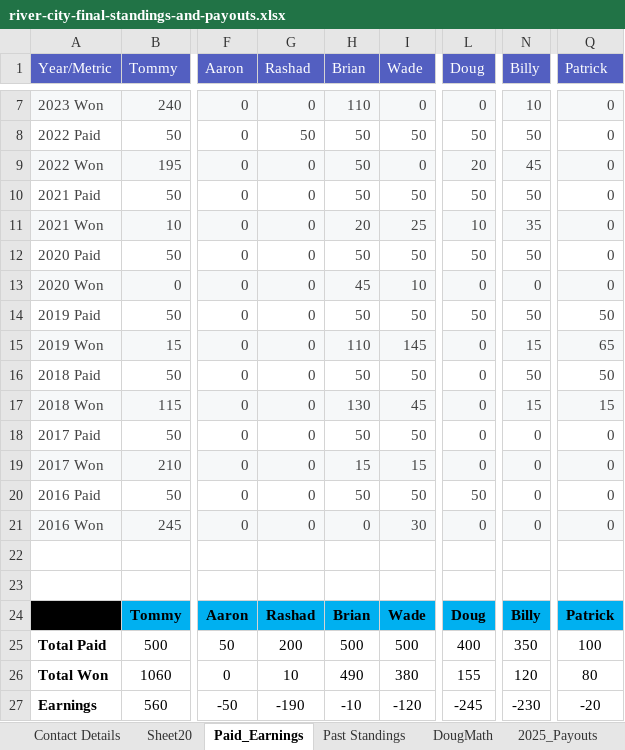
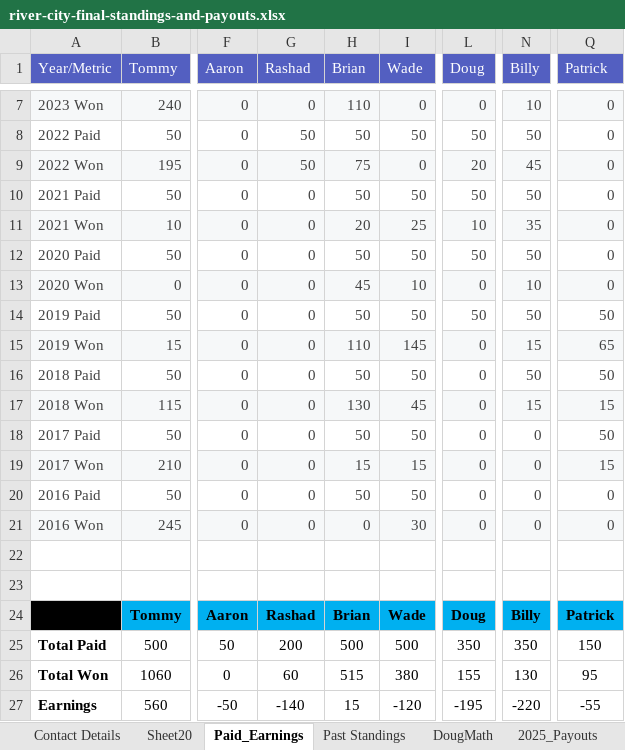
Before and after one commit to 1raybeez/River-City-FFL, an Excel workbook: data/source/historical/river-city-final-standings-and-payouts.xlsx, sheet Paid_Earnings, drawn as a sheet; only a part is shown, gaps mark what is left out; values as stored, in another font and other column widths than the file's, no borders; charts and pictures and table styles not drawn; the diff names each change by its address in the sheet, - before the commit and + after, or states it on an @@ line.

```diff
--- a/data/source/historical/river-city-final-standings-and-payouts.xlsx (sheet Paid_Earnings)
+++ b/data/source/historical/river-city-final-standings-and-payouts.xlsx (sheet Paid_Earnings)
-G9 (Rashad): 0
+G9 (Rashad): 50
-H9 (Brian): 50
+H9 (Brian): 75
-N13 (Billy): 0
+N13 (Billy): 10
-Q18 (Patrick): 0
+Q18 (Patrick): 50
-Q19 (Patrick): 0
+Q19 (Patrick): 15
-L20 (Doug): 50
+L20 (Doug): 0
-L25 (Doug): 400
+L25 (Doug): 350
-Q25 (Patrick): 100
+Q25 (Patrick): 150
-G26 (Rashad): 10
+G26 (Rashad): 60
-H26 (Brian): 490
+H26 (Brian): 515
-N26 (Billy): 120
+N26 (Billy): 130
-Q26 (Patrick): 80
+Q26 (Patrick): 95
-G27 (Rashad): -190
+G27 (Rashad): -140
-H27 (Brian): -10
+H27 (Brian): 15
-L27 (Doug): -245
+L27 (Doug): -195
-N27 (Billy): -230
+N27 (Billy): -220
-Q27 (Patrick): -20
+Q27 (Patrick): -55
```
Also changed, not shown: sheet 2018_Payouts, sheet 2019_Payouts, sheet 2022_Payouts, sheet 2024_Payouts, charts or pictures, 4 other files.
